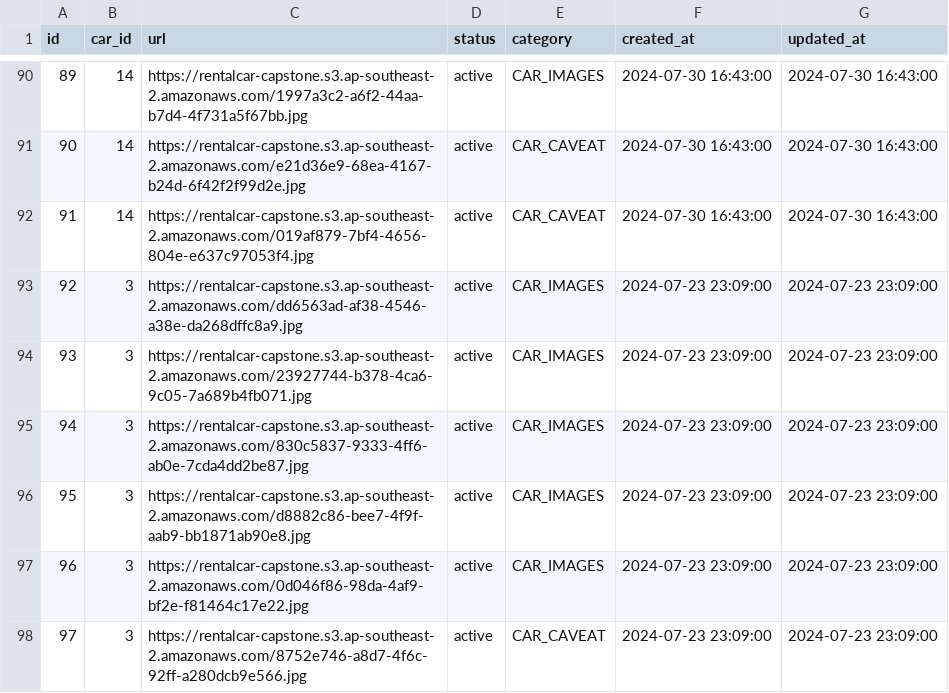
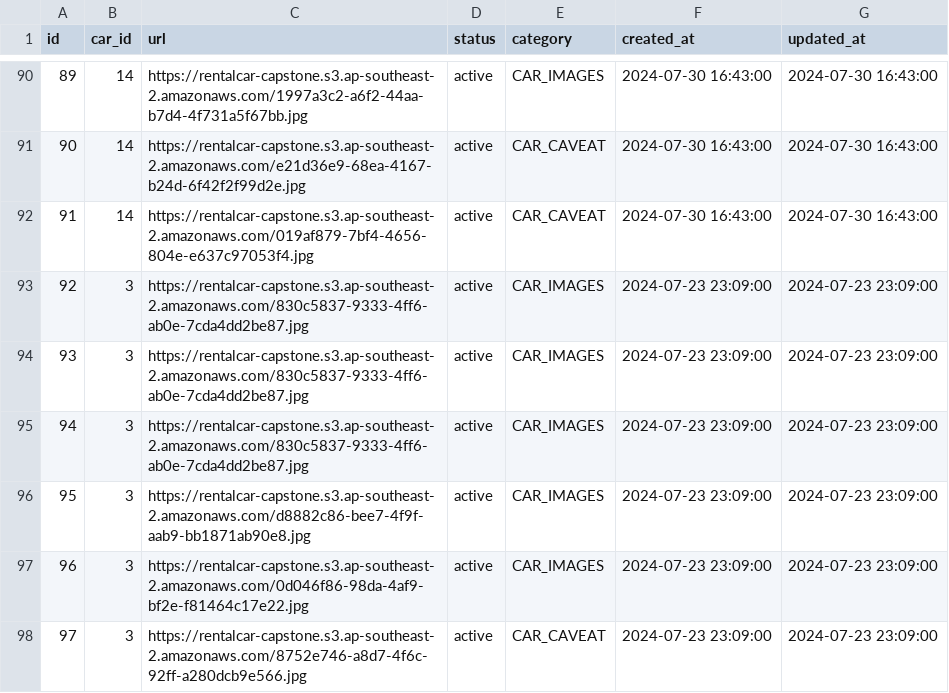
Before and after one commit to godev111222333/capstone-backend, a CSV file: etc/seed/rental_car_public_car_images.csv, drawn as a sheet; only a part is shown, gaps mark what is left out.

Commit message:
Seed data

```diff
--- a/etc/seed/rental_car_public_car_images.csv
+++ b/etc/seed/rental_car_public_car_images.csv
@@ -92,4 +92,4 @@ id,car_id,url,status,category,created_at,updated_at
 91,14,https://rentalcar-capstone.s3.ap-southeast-2.amazonaws.com/019af879-7bf4-4656-804e-e637c97053f4.jpg,active,CAR_CAVEAT,2024-07-30 16:43:00,2024-07-30 16:43:00
-92,3,https://rentalcar-capstone.s3.ap-southeast-2.amazonaws.com/dd6563ad-af38-4546-a38e-da268dffc8a9.jpg,active,CAR_IMAGES,2024-07-23 23:09:00,2024-07-23 23:09:00
-93,3,https://rentalcar-capstone.s3.ap-southeast-2.amazonaws.com/23927744-b378-4ca6-9c05-7a689b4fb071.jpg,active,CAR_IMAGES,2024-07-23 23:09:00,2024-07-23 23:09:00
+92,3,https://rentalcar-capstone.s3.ap-southeast-2.amazonaws.com/830c5837-9333-4ff6-ab0e-7cda4dd2be87.jpg,active,CAR_IMAGES,2024-07-23 23:09:00,2024-07-23 23:09:00
+93,3,https://rentalcar-capstone.s3.ap-southeast-2.amazonaws.com/830c5837-9333-4ff6-ab0e-7cda4dd2be87.jpg,active,CAR_IMAGES,2024-07-23 23:09:00,2024-07-23 23:09:00
 94,3,https://rentalcar-capstone.s3.ap-southeast-2.amazonaws.com/830c5837-9333-4ff6-ab0e-7cda4dd2be87.jpg,active,CAR_IMAGES,2024-07-23 23:09:00,2024-07-23 23:09:00
```
Also changed, not shown: etc/seed/rental_car_public_customer_contracts.csv.
